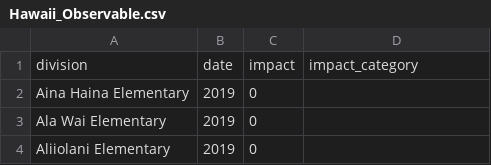
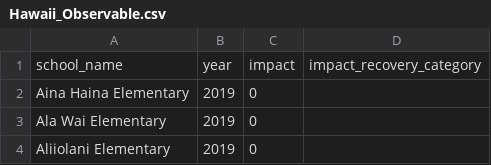
Before and after one commit to dbetebenner/Highcharts_1, a CSV file: Data/Hawaii_Observable.csv, drawn as a sheet; only a part is shown.

Commit message:
Update of observalbe

```diff
--- a/Data/Hawaii_Observable.csv
+++ b/Data/Hawaii_Observable.csv
@@ -1,2 +1,2 @@
-division,date,impact,impact_category
+"school_name","year","impact","impact_recovery_category"
 "Aina Haina Elementary",2019,0,
```
